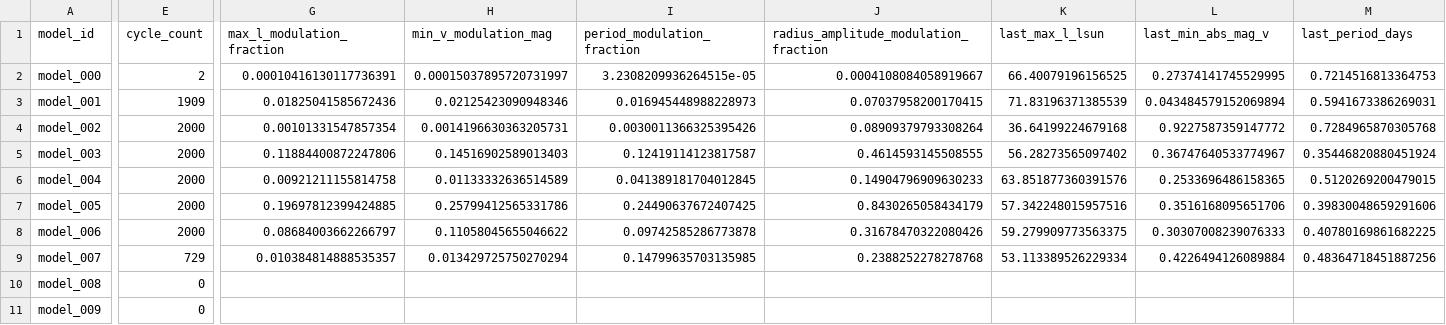
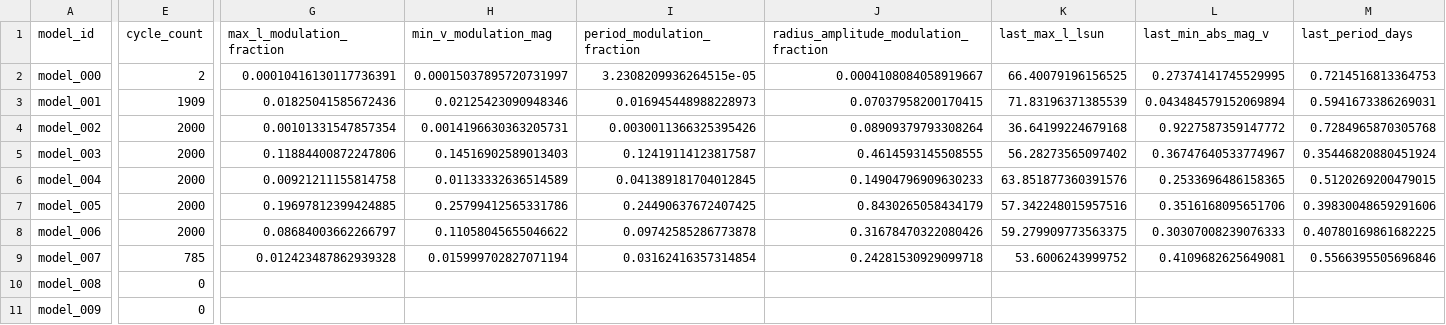
Before and after one commit to earlbellinger/kappa, a CSV file: site/metadata/cycle_modulation_summary.csv, drawn as a sheet; only a part is shown, gaps mark what is left out; the diff names each change by its address in the sheet, - before the commit and + after, or states it on an @@ line.

```diff
--- a/site/metadata/cycle_modulation_summary.csv
+++ b/site/metadata/cycle_modulation_summary.csv
-E9 (cycle_count): 729
+E9 (cycle_count): 785
-G9 (max_l_modulation_fraction): 0.010384814888535357
+G9 (max_l_modulation_fraction): 0.012423487862939328
-H9 (min_v_modulation_mag): 0.013429725750270294
+H9 (min_v_modulation_mag): 0.015999702827071194
-I9 (period_modulation_fraction): 0.14799635703135985
+I9 (period_modulation_fraction): 0.03162416357314854
-J9: 0.2388252278278768
+J9: 0.24281530929099718
-K9 (last_max_l_lsun): 53.113389526229334
+K9 (last_max_l_lsun): 53.6006243999752
-L9 (last_min_abs_mag_v): 0.4226494126089884
+L9 (last_min_abs_mag_v): 0.4109682625649081
-M9 (last_period_days): 0.48364718451887256
+M9 (last_period_days): 0.5566395505696846
```
Also changed, not shown: site/metadata/convergence_summary_last100.csv, 13 other files.
